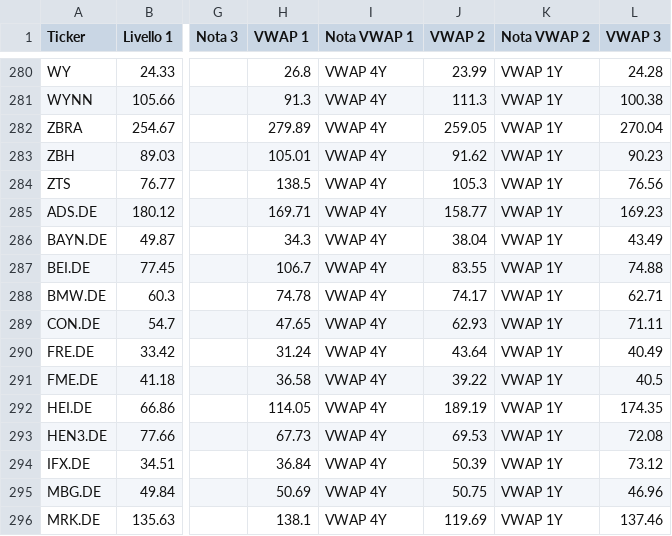
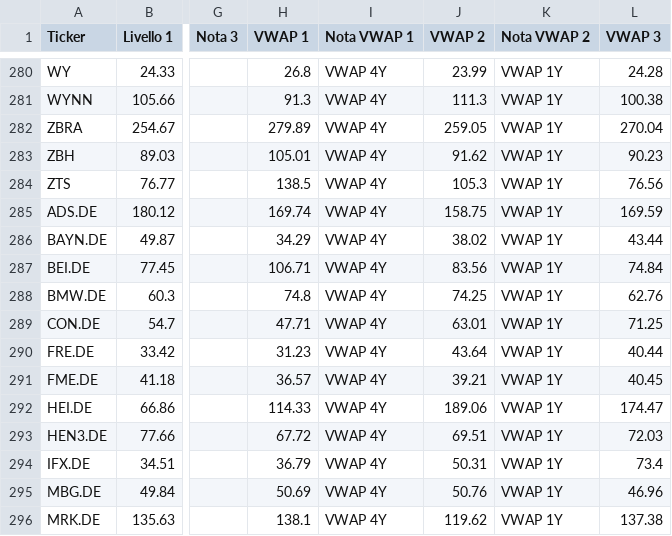
Before and after one commit to Logg84/monitor-trading-marco, a CSV file: watchlist.csv, drawn as a sheet; only a part is shown, gaps mark what is left out; the diff covers the shown part only; the diff names each change by its address in the sheet, - before the commit and + after, or states it on an @@ line.

Commit message:
Aggiorna watchlist.csv (promozione auto + rinfresco VWAP)

```diff
--- a/watchlist.csv
+++ b/watchlist.csv
-H285 (VWAP 1): 169.71
+H285 (VWAP 1): 169.74
-J285 (VWAP 2): 158.77
+J285 (VWAP 2): 158.75
-L285 (VWAP 3): 169.23
+L285 (VWAP 3): 169.59
-H286 (VWAP 1): 34.3
+H286 (VWAP 1): 34.29
-J286 (VWAP 2): 38.04
+J286 (VWAP 2): 38.02
-L286 (VWAP 3): 43.49
+L286 (VWAP 3): 43.44
-H287 (VWAP 1): 106.7
+H287 (VWAP 1): 106.71
-J287 (VWAP 2): 83.55
+J287 (VWAP 2): 83.56
-L287 (VWAP 3): 74.88
+L287 (VWAP 3): 74.84
-H288 (VWAP 1): 74.78
+H288 (VWAP 1): 74.8
-J288 (VWAP 2): 74.17
+J288 (VWAP 2): 74.25
-L288 (VWAP 3): 62.71
+L288 (VWAP 3): 62.76
-H289 (VWAP 1): 47.65
+H289 (VWAP 1): 47.71
-J289 (VWAP 2): 62.93
+J289 (VWAP 2): 63.01
-L289 (VWAP 3): 71.11
+L289 (VWAP 3): 71.25
-H290 (VWAP 1): 31.24
+H290 (VWAP 1): 31.23
-L290 (VWAP 3): 40.49
+L290 (VWAP 3): 40.44
-H291 (VWAP 1): 36.58
+H291 (VWAP 1): 36.57
-J291 (VWAP 2): 39.22
+J291 (VWAP 2): 39.21
-L291 (VWAP 3): 40.5
+L291 (VWAP 3): 40.45
-H292 (VWAP 1): 114.05
+H292 (VWAP 1): 114.33
-J292 (VWAP 2): 189.19
+J292 (VWAP 2): 189.06
-L292 (VWAP 3): 174.35
+L292 (VWAP 3): 174.47
-H293 (VWAP 1): 67.73
+H293 (VWAP 1): 67.72
-J293 (VWAP 2): 69.53
+J293 (VWAP 2): 69.51
-L293 (VWAP 3): 72.08
+L293 (VWAP 3): 72.03
-H294 (VWAP 1): 36.84
+H294 (VWAP 1): 36.79
-J294 (VWAP 2): 50.39
+J294 (VWAP 2): 50.31
-L294 (VWAP 3): 73.12
+L294 (VWAP 3): 73.4
-J295 (VWAP 2): 50.75
+J295 (VWAP 2): 50.76
-J296 (VWAP 2): 119.69
+J296 (VWAP 2): 119.62
-L296 (VWAP 3): 137.46
+L296 (VWAP 3): 137.38
```
Also changed, not shown: 25 edited cells elsewhere in this file.
